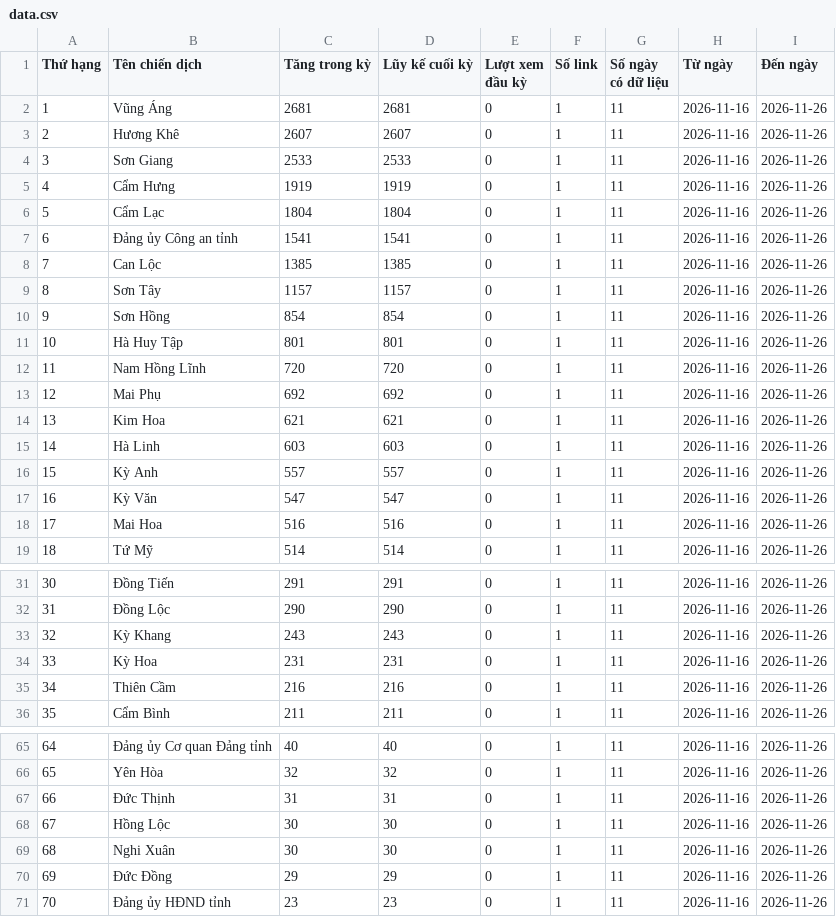
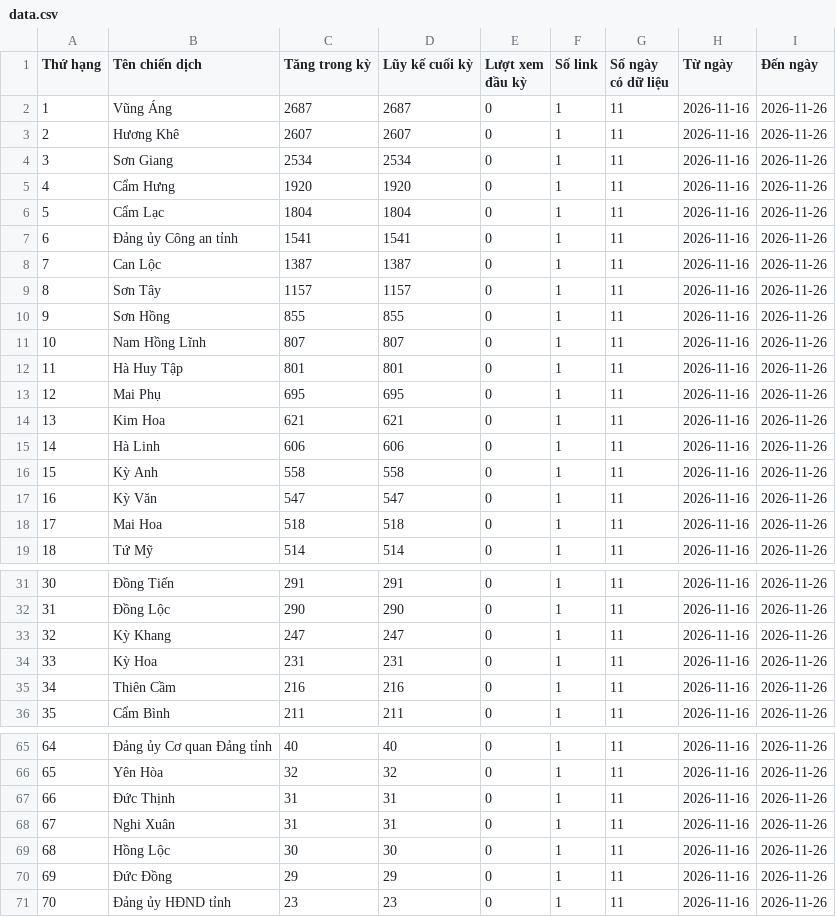
Before and after one commit to phuonglinh-ai/truyenthonghatinh, a CSV file: data.csv, drawn as a sheet; only a part is shown, gaps mark what is left out; the diff covers the shown part only.

Commit message:
Update data 2026-11-26 08:15

```diff
--- a/data.csv
+++ b/data.csv
@@ -1,19 +1,19 @@
 Thứ hạng,Tên chiến dịch,Tăng trong kỳ,Lũy kế cuối kỳ,Lượt xem đầu kỳ,Số link,Số ngày có dữ liệu,Từ ngày,Đến ngày
-1,Vũng Áng,2681,2681,0,1,11,2026-11-16,2026-11-26
+1,Vũng Áng,2687,2687,0,1,11,2026-11-16,2026-11-26
 2,Hương Khê,2607,2607,0,1,11,2026-11-16,2026-11-26
-3,Sơn Giang,2533,2533,0,1,11,2026-11-16,2026-11-26
-4,Cẩm Hưng,1919,1919,0,1,11,2026-11-16,2026-11-26
+3,Sơn Giang,2534,2534,0,1,11,2026-11-16,2026-11-26
+4,Cẩm Hưng,1920,1920,0,1,11,2026-11-16,2026-11-26
 5,Cẩm Lạc,1804,1804,0,1,11,2026-11-16,2026-11-26
 6,Đảng ủy Công an tỉnh,1541,1541,0,1,11,2026-11-16,2026-11-26
-7,Can Lộc,1385,1385,0,1,11,2026-11-16,2026-11-26
+7,Can Lộc,1387,1387,0,1,11,2026-11-16,2026-11-26
 8,Sơn Tây,1157,1157,0,1,11,2026-11-16,2026-11-26
-9,Sơn Hồng,854,854,0,1,11,2026-11-16,2026-11-26
-10,Hà Huy Tập,801,801,0,1,11,2026-11-16,2026-11-26
-11,Nam Hồng Lĩnh,720,720,0,1,11,2026-11-16,2026-11-26
-12,Mai Phụ,692,692,0,1,11,2026-11-16,2026-11-26
+9,Sơn Hồng,855,855,0,1,11,2026-11-16,2026-11-26
+10,Nam Hồng Lĩnh,807,807,0,1,11,2026-11-16,2026-11-26
+11,Hà Huy Tập,801,801,0,1,11,2026-11-16,2026-11-26
+12,Mai Phụ,695,695,0,1,11,2026-11-16,2026-11-26
 13,Kim Hoa,621,621,0,1,11,2026-11-16,2026-11-26
-14,Hà Linh,603,603,0,1,11,2026-11-16,2026-11-26
-15,Kỳ Anh,557,557,0,1,11,2026-11-16,2026-11-26
+14,Hà Linh,606,606,0,1,11,2026-11-16,2026-11-26
+15,Kỳ Anh,558,558,0,1,11,2026-11-16,2026-11-26
 16,Kỳ Văn,547,547,0,1,11,2026-11-16,2026-11-26
-17,Mai Hoa,516,516,0,1,11,2026-11-16,2026-11-26
+17,Mai Hoa,518,518,0,1,11,2026-11-16,2026-11-26
 18,Tứ Mỹ,514,514,0,1,11,2026-11-16,2026-11-26
@@ -32,3 +32,3 @@
 31,Đồng Lộc,290,290,0,1,11,2026-11-16,2026-11-26
-32,Kỳ Khang,243,243,0,1,11,2026-11-16,2026-11-26
+32,Kỳ Khang,247,247,0,1,11,2026-11-16,2026-11-26
 33,Kỳ Hoa,231,231,0,1,11,2026-11-16,2026-11-26
@@ -67,4 +67,4 @@
 66,Đức Thịnh,31,31,0,1,11,2026-11-16,2026-11-26
-67,Hồng Lộc,30,30,0,1,11,2026-11-16,2026-11-26
-68,Nghi Xuân,30,30,0,1,11,2026-11-16,2026-11-26
+67,Nghi Xuân,31,31,0,1,11,2026-11-16,2026-11-26
+68,Hồng Lộc,30,30,0,1,11,2026-11-16,2026-11-26
 69,Đức Đồng,29,29,0,1,11,2026-11-16,2026-11-26
```
Also changed, not shown: 2 edited cells elsewhere in this file.
